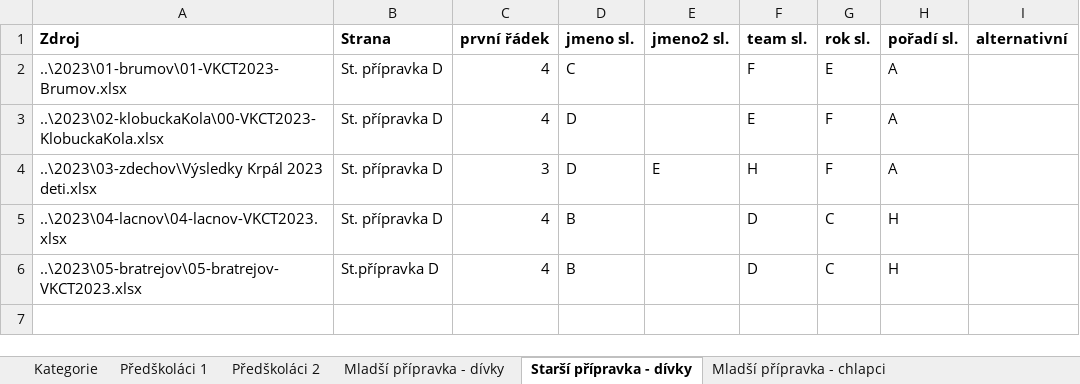
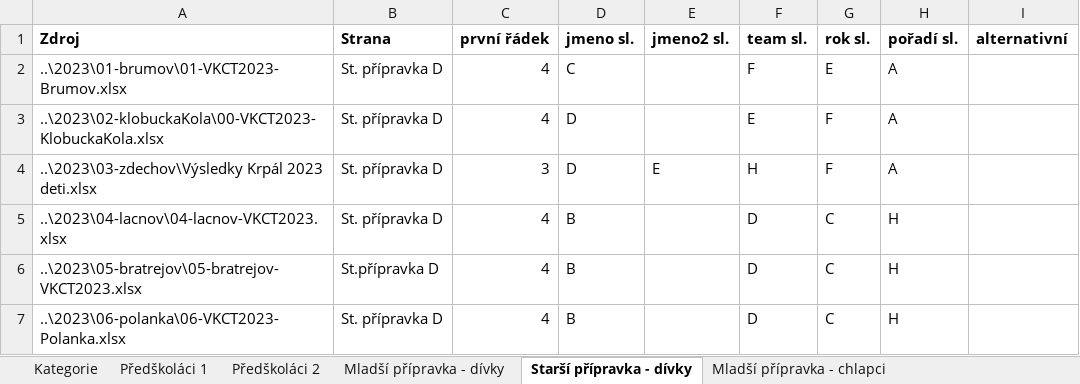
Before and after one commit to pavelchuchma/vkct, an Excel workbook: processor/config2023.xlsx, sheet Starší přípravka - dívky, drawn as a sheet; values as stored, in another font and other column widths than the file's, no borders; the diff names each change by its address in the sheet, - before the commit and + after, or states it on an @@ line.

```diff
--- a/processor/config2023.xlsx (sheet Starší přípravka - dívky)
+++ b/processor/config2023.xlsx (sheet Starší přípravka - dívky)
+row 7: ..\2023\06-polanka\06-VKCT2023-Polanka.xlsx | St. přípravka D | 4 | B |  | D | C | H
```
Also changed, not shown: sheet Mladší přípravka - chlapci, sheet Předškoláci 1, sheet Juniorky, sheet Starší žáci, sheet Mladší přípravka - dívky, sheet Předškoláci 2, 10 more sheets, 2023/04-lacnov/04-lacnov-VKCT2023.xlsx, 2023/05-bratrejov/05-bratrejov-VKCT2023.xlsx, 3 other files.
